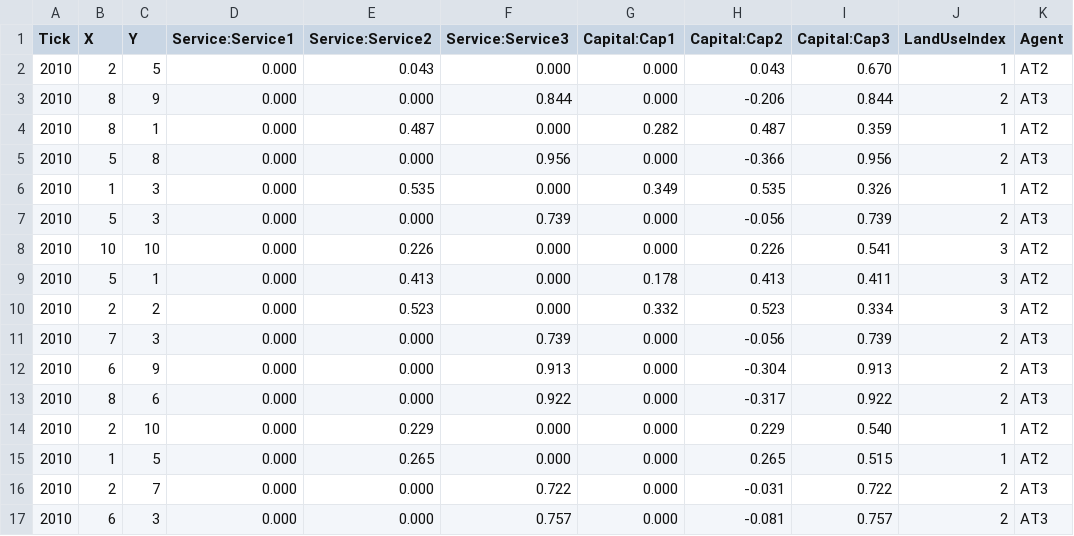
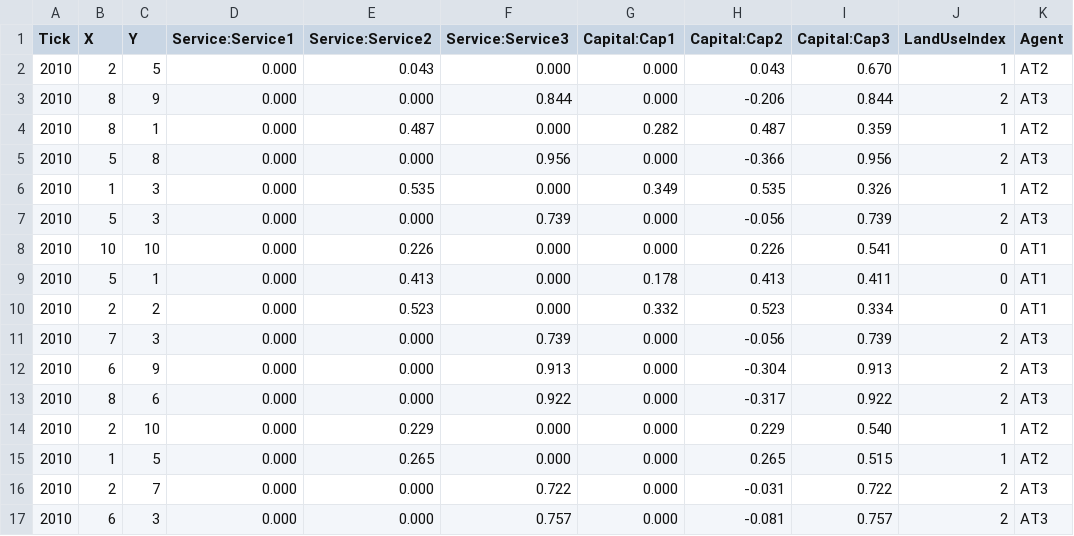
Before and after one commit to CRAFTY-ABM/craftyr, a CSV file: inst/extdata/output/version/simulation/world/regionalisation/scenario/0-0/region/scenario-0-0-region-Cell-2010.csv, drawn as a sheet; only a part is shown.

```diff
--- a/inst/extdata/output/version/simulation/world/regionalisation/scenario/0-0/region/scenario-0-0-region-Cell-2010.csv
+++ b/inst/extdata/output/version/simulation/world/regionalisation/scenario/0-0/region/scenario-0-0-region-Cell-2010.csv
@@ -7,5 +7,5 @@ Tick,X,Y,Service:Service1,Service:Service2,Service:Service3,Capital:Cap1,Capital
 2010,5,3,0.000,0.000,0.739,0.000,-0.056,0.739,2,AT3
-2010,10,10,0.000,0.226,0.000,0.000,0.226,0.541,3,AT2
-2010,5,1,0.000,0.413,0.000,0.178,0.413,0.411,3,AT2
-2010,2,2,0.000,0.523,0.000,0.332,0.523,0.334,3,AT2
+2010,10,10,0.000,0.226,0.000,0.000,0.226,0.541,0,AT1
+2010,5,1,0.000,0.413,0.000,0.178,0.413,0.411,0,AT1
+2010,2,2,0.000,0.523,0.000,0.332,0.523,0.334,0,AT1
 2010,7,3,0.000,0.000,0.739,0.000,-0.056,0.739,2,AT3
```
Also changed, not shown: inst/extdata/output/version/simulation/world/regionalisation/scenario/0-0/region/scenario-0-0-region-Cell-2000.csv, 33 other files.
